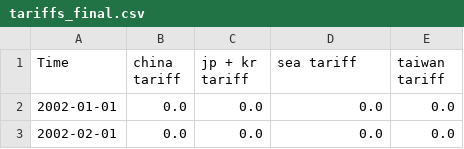
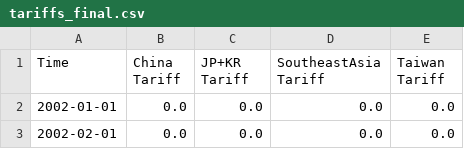
Before and after one commit to LeonardoPolverari/simulation_project, a CSV file: data/tariffs_final.csv, drawn as a sheet; only a part is shown.

```diff
--- a/data/tariffs_final.csv
+++ b/data/tariffs_final.csv
@@ -1,2 +1,2 @@
-Time,china tariff,jp + kr tariff,sea tariff,taiwan tariff
+Time,China Tariff,JP+KR Tariff,SoutheastAsia Tariff,Taiwan Tariff
 2002-01-01,0.0,0.0,0.0,0.0
```
Also changed, not shown: 1 other file.
